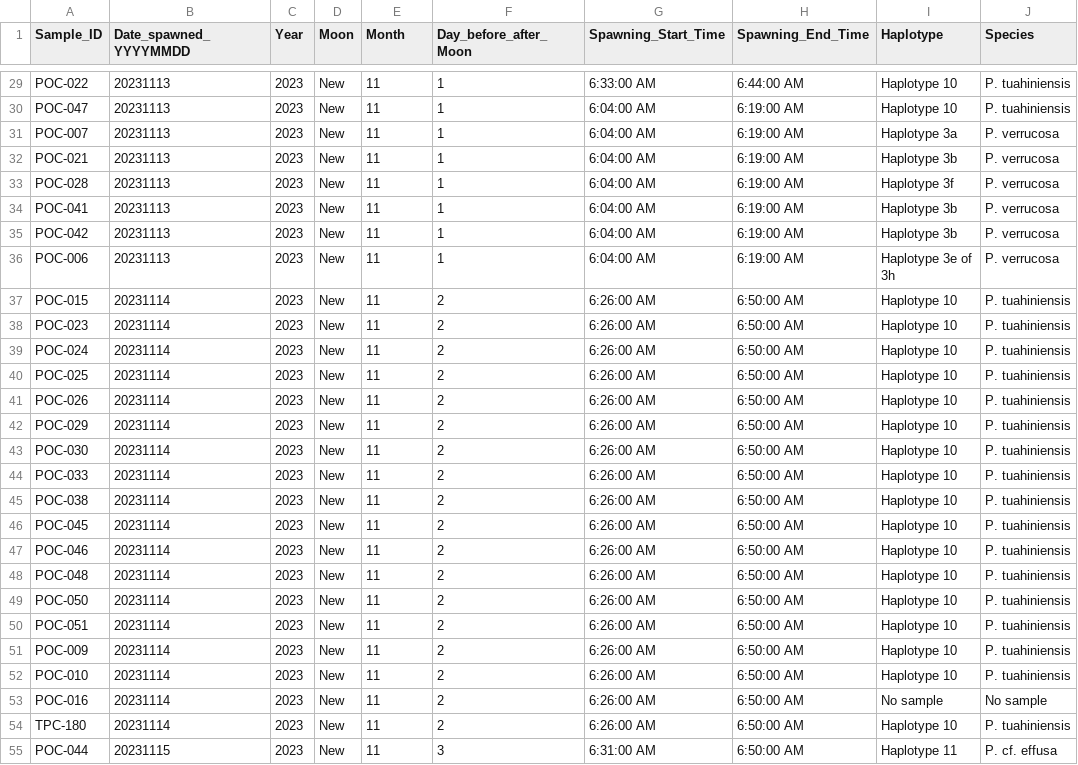
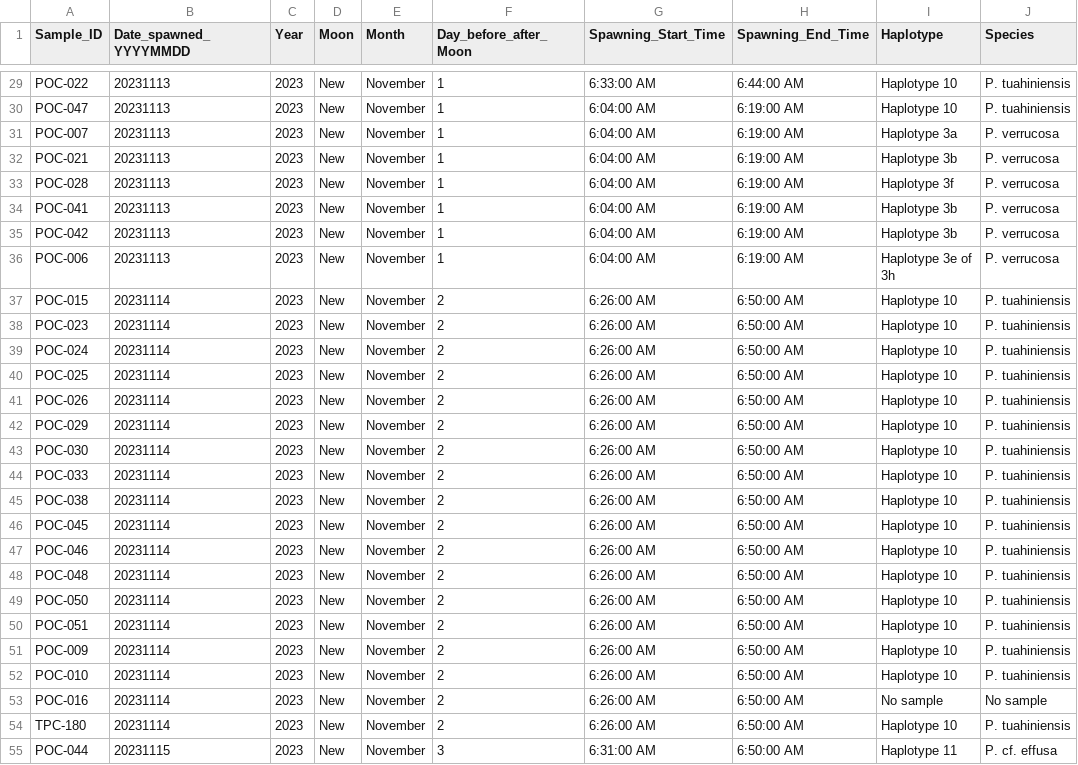
Before and after one commit to hputnam/Pocillopora_Spawning_Moorea, a CSV file: RAnalysis/data/Pocillopora_spawning_IDs.csv, drawn as a sheet; only a part is shown, gaps mark what is left out; the diff covers the shown part only; the diff names each change by its address in the sheet, - before the commit and + after, or states it on an @@ line.

```diff
--- a/RAnalysis/data/Pocillopora_spawning_IDs.csv
+++ b/RAnalysis/data/Pocillopora_spawning_IDs.csv
-E29:E55 (Month): 11
+E29:E55 (Month): November
```
Also changed, not shown: 45 edited cells elsewhere in this file, 3 other files.
